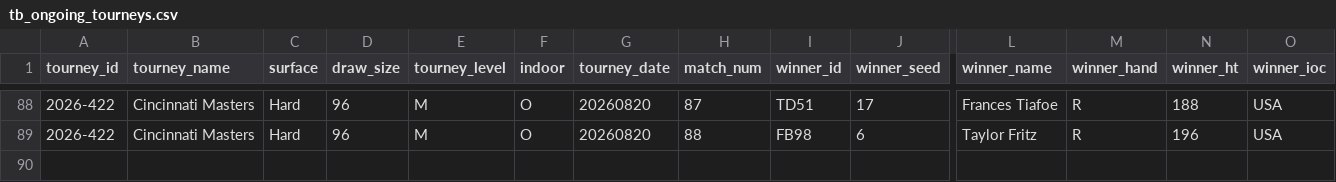
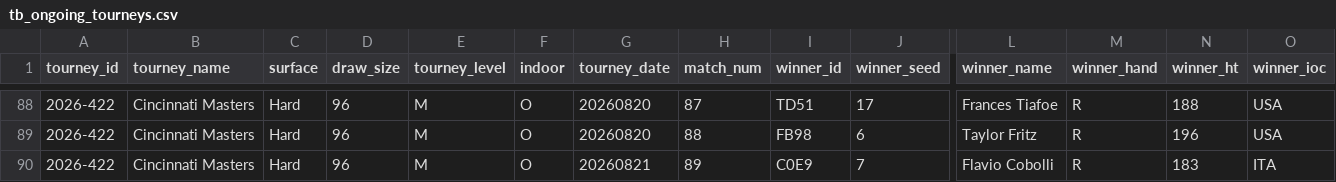
Before and after one commit to PauloRugani/tennis-data-analytics, a CSV file: data/raw/daily/tb_ongoing_tourneys.csv, drawn as a sheet; only a part is shown, gaps mark what is left out; rows hold the shown columns only; the diff names each change by its address in the sheet, - before the commit and + after, or states it on an @@ line.

```diff
--- a/data/raw/daily/tb_ongoing_tourneys.csv
+++ b/data/raw/daily/tb_ongoing_tourneys.csv
+row 90: 2026-422 | Cincinnati Masters | Hard | 96 | M | O | 20260821 | 89 | C0E9 | 7 | Flavio Cobolli | R | 183 | ITA
```
